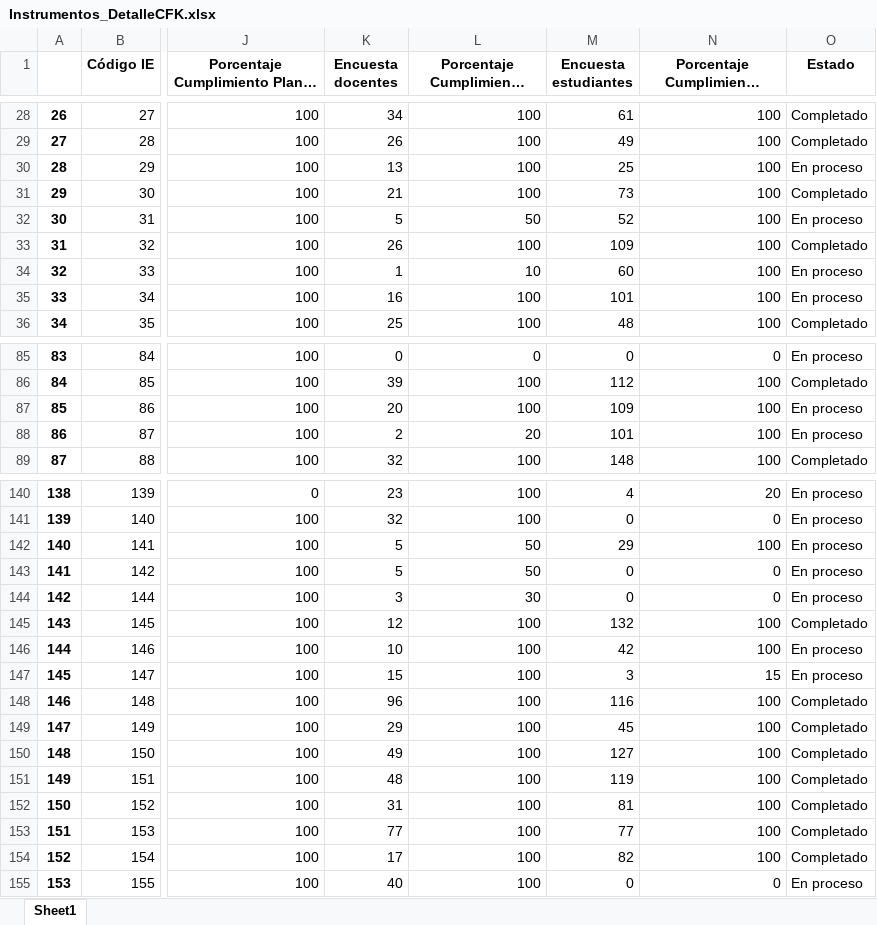
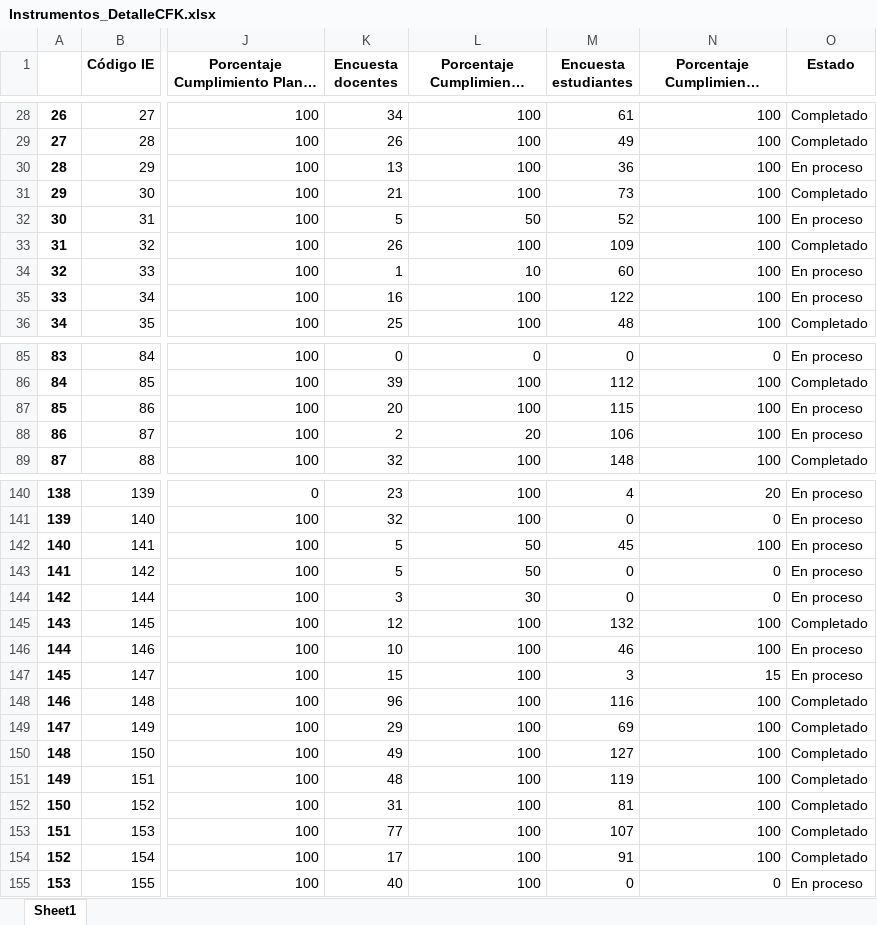
Before and after one commit to Grupo-Informatica-Educativa/CFK2022, an Excel workbook: data/descargables/Instrumentos_DetalleCFK.xlsx, sheet Sheet1, drawn as a sheet; only a part is shown, gaps mark what is left out; long unchanged cells end in …; values as stored, in another font and other column widths than the file's, no borders; the diff covers the shown part only; the diff names each change by its address in the sheet, - before the commit and + after, or states it on an @@ line.

```diff
--- a/data/descargables/Instrumentos_DetalleCFK.xlsx (sheet Sheet1)
+++ b/data/descargables/Instrumentos_DetalleCFK.xlsx (sheet Sheet1)
-M30 (Encuesta estudiantes): 25
+M30 (Encuesta estudiantes): 36
-M35 (Encuesta estudiantes): 101
+M35 (Encuesta estudiantes): 122
-M87 (Encuesta estudiantes): 109
+M87 (Encuesta estudiantes): 115
-M88 (Encuesta estudiantes): 101
+M88 (Encuesta estudiantes): 106
-M142 (Encuesta estudiantes): 29
+M142 (Encuesta estudiantes): 45
-M146 (Encuesta estudiantes): 42
+M146 (Encuesta estudiantes): 46
-M149 (Encuesta estudiantes): 45
+M149 (Encuesta estudiantes): 69
-M153 (Encuesta estudiantes): 77
+M153 (Encuesta estudiantes): 107
-M154 (Encuesta estudiantes): 82
+M154 (Encuesta estudiantes): 91
```
Also changed, not shown: 2 edited cells elsewhere in this sheet, data/descargables/DirectivosCFK.xlsx, data/descargables/InstrumentosCFK.xlsx, 10 other files.
